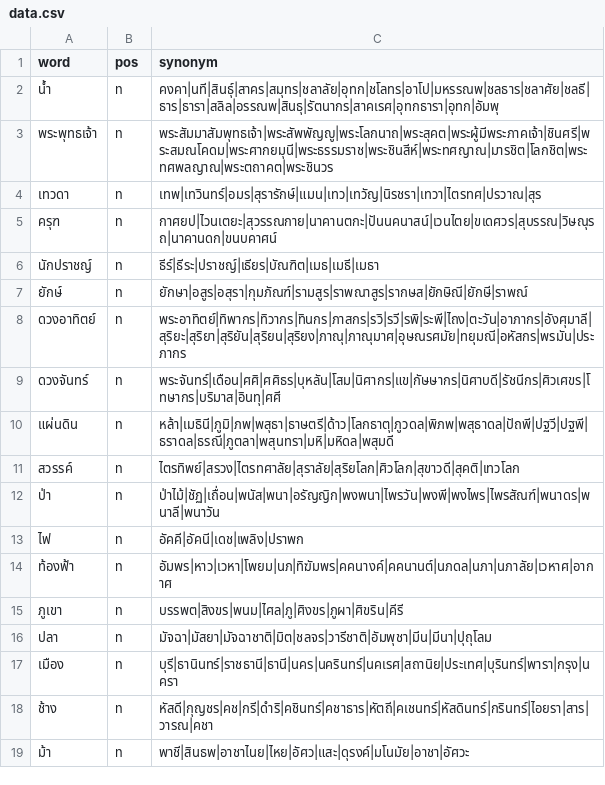
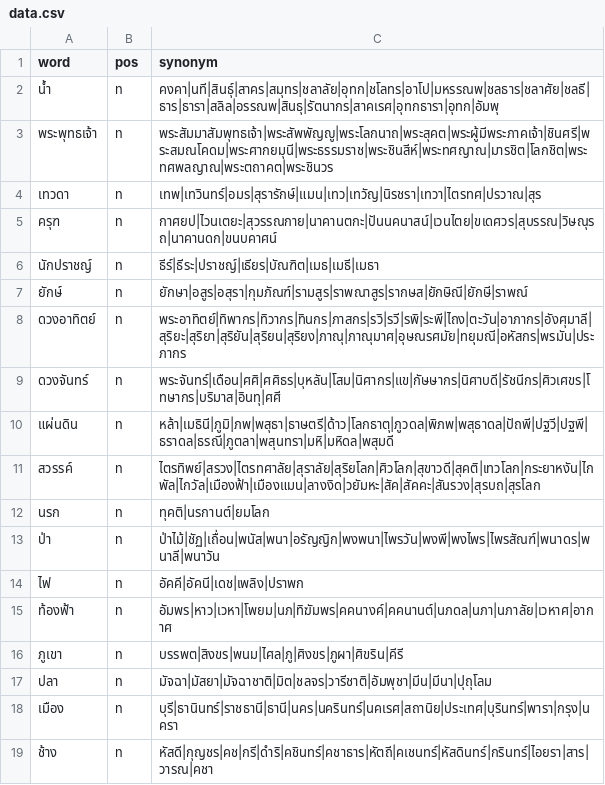
Before and after one commit to PyThaiNLP/thai-synonym, a CSV file: data.csv, drawn as a sheet; only a part is shown; the shorter side is filled out with more unchanged rows.

Commit message:
data.csv: Add terms & entry.
- สวรรค์: Add terms.
- นรก: Add entry.

```diff
--- a/data.csv
+++ b/data.csv
@@ -10,3 +10,4 @@ word,pos,synonym
 แผ่นดิน,n,หล้า|เมธินี|ภูมิ|ภพ|พสุธา|ธาษตรี|ด้าว|โลกธาตุ|ภูวดล|พิภพ|พสุธาดล|ปัถพี|ปฐวี|ปฐพี|ธราดล|ธรณี|ภูตลา|พสุนทรา|มหิ|มหิดล|พสุมดี
-สวรรค์,n,ไตรทิพย์|สรวง|ไตรทศาลัย|สุราลัย|สุริยโลก|ศิวโลก|สุขาวดี|สุคติ|เทวโลก
+สวรรค์,n,ไตรทิพย์|สรวง|ไตรทศาลัย|สุราลัย|สุริยโลก|ศิวโลก|สุขาวดี|สุคติ|เทวโลก|กระยาหงัน|ไกพัล|ไกวัล|เมืองฟ้า|เมืองแมน|ลางงิด|วยัมหะ|สัค|สัคคะ|สันรวง|สุรบถ|สุรโลก
+นรก,n,ทุคติ|นรกานต์|ยมโลก
 ป่า,n,ป่าไม้|ชัฏ|เถื่อน|พนัส|พนา|อรัญญิก|พงพนา|ไพรวัน|พงพี|พงไพร|ไพรสัณฑ์|พนาดร|พนาลี|พนาวัน
```
